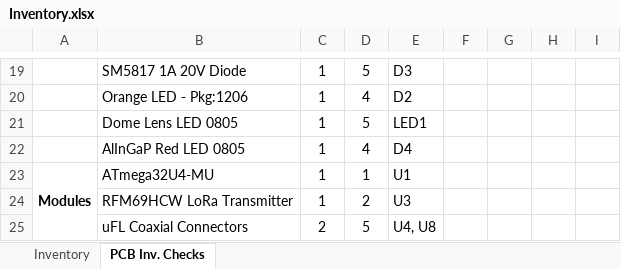
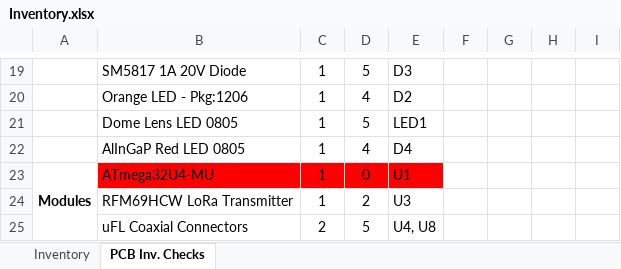
Before and after one commit to PwndaThePwner/Hydration, an Excel workbook: Inventory.xlsx, sheet PCB Inv. Checks, drawn as a sheet; only a part is shown, gaps mark what is left out; values as stored, in another font and other column widths than the file's, no borders; the diff names each change by its address in the sheet, - before the commit and + after, or states it on an @@ line.

Commit message:
3/15: no atmega32u4-MU yet

```diff
--- a/Inventory.xlsx (sheet PCB Inv. Checks)
+++ b/Inventory.xlsx (sheet PCB Inv. Checks)
-B23:E23 fill: none
+B23:E23 fill: #FF0000
-D23: 1
+D23: 0
```
